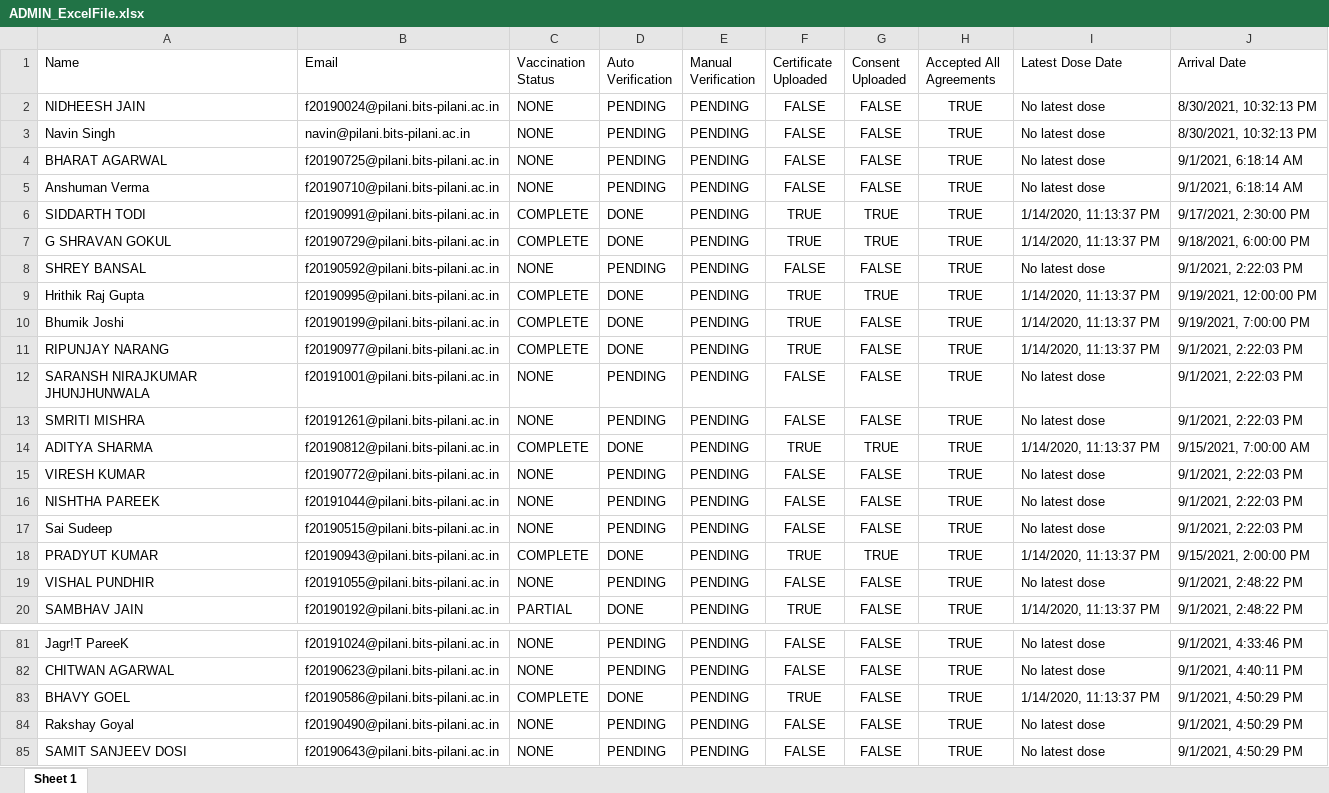
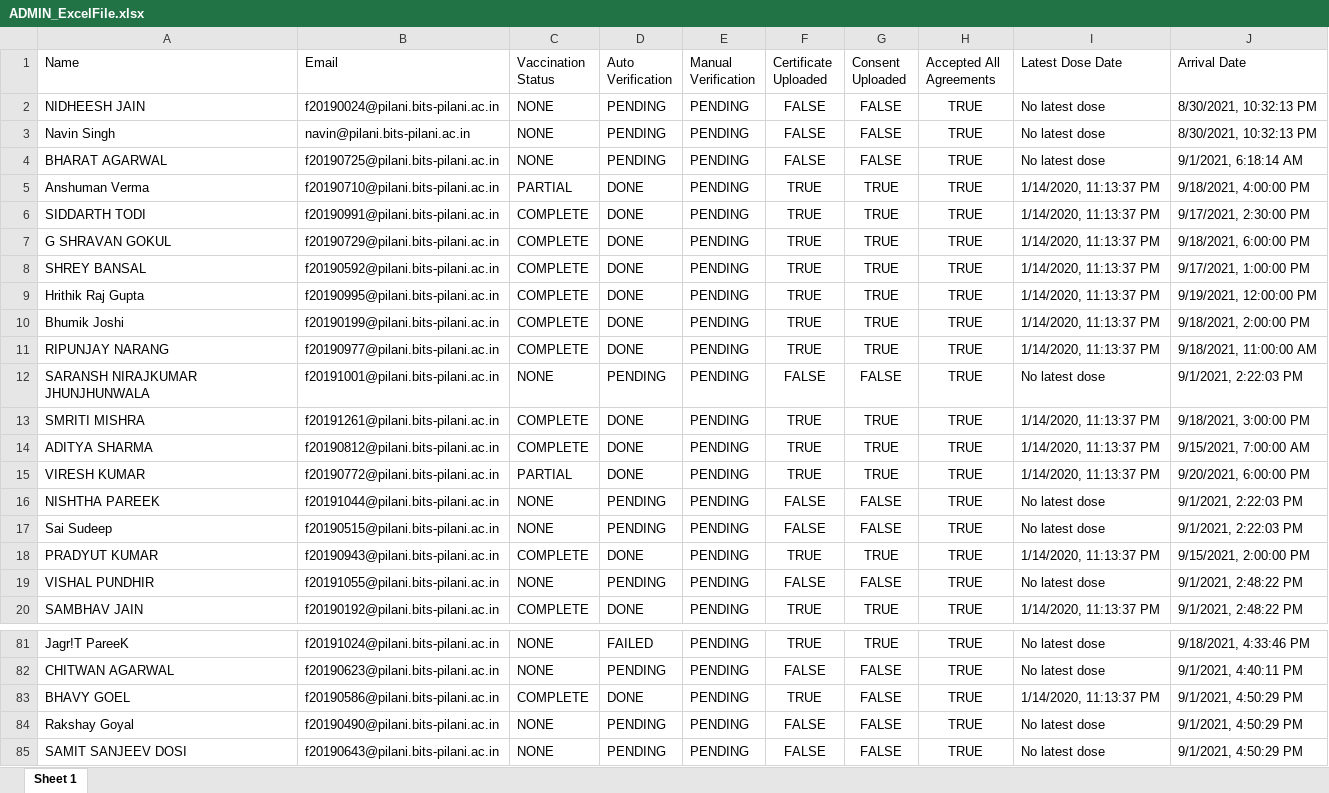
Before and after one commit to mohitdmak/BITS_Vaccination_Portal, an Excel workbook: ADMIN_ExcelFile.xlsx, sheet Sheet 1, drawn as a sheet; only a part is shown, gaps mark what is left out; values as stored, in another font and other column widths than the file's, no borders; the diff covers the shown part only; the diff names each change by its address in the sheet, - before the commit and + after, or states it on an @@ line.

```diff
--- a/ADMIN_ExcelFile.xlsx (sheet Sheet 1)
+++ b/ADMIN_ExcelFile.xlsx (sheet Sheet 1)
-C5 (Vaccination Status): NONE
+C5 (Vaccination Status): PARTIAL
-D5 (Auto Verification): PENDING
+D5 (Auto Verification): DONE
-F5 (Certificate Uploaded): FALSE
+F5 (Certificate Uploaded): TRUE
-G5 (Consent Uploaded): FALSE
+G5 (Consent Uploaded): TRUE
-I5 (Latest Dose Date): No latest dose
+I5 (Latest Dose Date): 1/14/2020, 11:13:37 PM
-J5 (Arrival Date): 9/1/2021, 6:18:14 AM
+J5 (Arrival Date): 9/18/2021, 4:00:00 PM
-C8 (Vaccination Status): NONE
+C8 (Vaccination Status): COMPLETE
-D8 (Auto Verification): PENDING
+D8 (Auto Verification): DONE
-F8 (Certificate Uploaded): FALSE
+F8 (Certificate Uploaded): TRUE
-G8 (Consent Uploaded): FALSE
+G8 (Consent Uploaded): TRUE
-I8 (Latest Dose Date): No latest dose
+I8 (Latest Dose Date): 1/14/2020, 11:13:37 PM
-J8 (Arrival Date): 9/1/2021, 2:22:03 PM
+J8 (Arrival Date): 9/17/2021, 1:00:00 PM
-G10:G11 (Consent Uploaded): FALSE
+G10:G11 (Consent Uploaded): TRUE
-J10 (Arrival Date): 9/19/2021, 7:00:00 PM
+J10 (Arrival Date): 9/18/2021, 2:00:00 PM
-J11 (Arrival Date): 9/1/2021, 2:22:03 PM
+J11 (Arrival Date): 9/18/2021, 11:00:00 AM
-C13 (Vaccination Status): NONE
+C13 (Vaccination Status): COMPLETE
-D13 (Auto Verification): PENDING
+D13 (Auto Verification): DONE
-F13 (Certificate Uploaded): FALSE
+F13 (Certificate Uploaded): TRUE
-G13 (Consent Uploaded): FALSE
+G13 (Consent Uploaded): TRUE
-I13 (Latest Dose Date): No latest dose
+I13 (Latest Dose Date): 1/14/2020, 11:13:37 PM
-J13 (Arrival Date): 9/1/2021, 2:22:03 PM
+J13 (Arrival Date): 9/18/2021, 3:00:00 PM
-C15 (Vaccination Status): NONE
+C15 (Vaccination Status): PARTIAL
-D15 (Auto Verification): PENDING
+D15 (Auto Verification): DONE
-F15 (Certificate Uploaded): FALSE
+F15 (Certificate Uploaded): TRUE
-G15 (Consent Uploaded): FALSE
+G15 (Consent Uploaded): TRUE
-I15 (Latest Dose Date): No latest dose
+I15 (Latest Dose Date): 1/14/2020, 11:13:37 PM
-J15 (Arrival Date): 9/1/2021, 2:22:03 PM
+J15 (Arrival Date): 9/20/2021, 6:00:00 PM
-C20 (Vaccination Status): PARTIAL
+C20 (Vaccination Status): COMPLETE
-G20 (Consent Uploaded): FALSE
+G20 (Consent Uploaded): TRUE
-D81 (Auto Verification): PENDING
+D81 (Auto Verification): FAILED
-F81 (Certificate Uploaded): FALSE
+F81 (Certificate Uploaded): TRUE
-G81 (Consent Uploaded): FALSE
+G81 (Consent Uploaded): TRUE
-J81 (Arrival Date): 9/1/2021, 4:33:46 PM
+J81 (Arrival Date): 9/18/2021, 4:33:46 PM
```
Also changed, not shown: 117 added rows and 144 edited cells elsewhere in this sheet, 4 other files.
